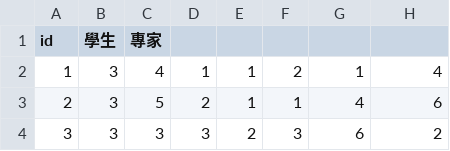
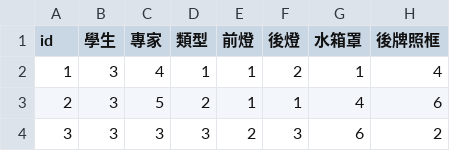
Before and after one commit to larry8438/car, a CSV file: test4.csv, drawn as a sheet; only a part is shown; the diff names each change by its address in the sheet, - before the commit and + after, or states it on an @@ line.

Commit message:
Add files via upload

```diff
--- a/test4.csv
+++ b/test4.csv
-D1: (empty)
+D1: 類型
-E1: (empty)
+E1: 前燈
-F1: (empty)
+F1: 後燈
-G1: (empty)
+G1: 水箱罩
-H1: (empty)
+H1: 後牌照框
```
